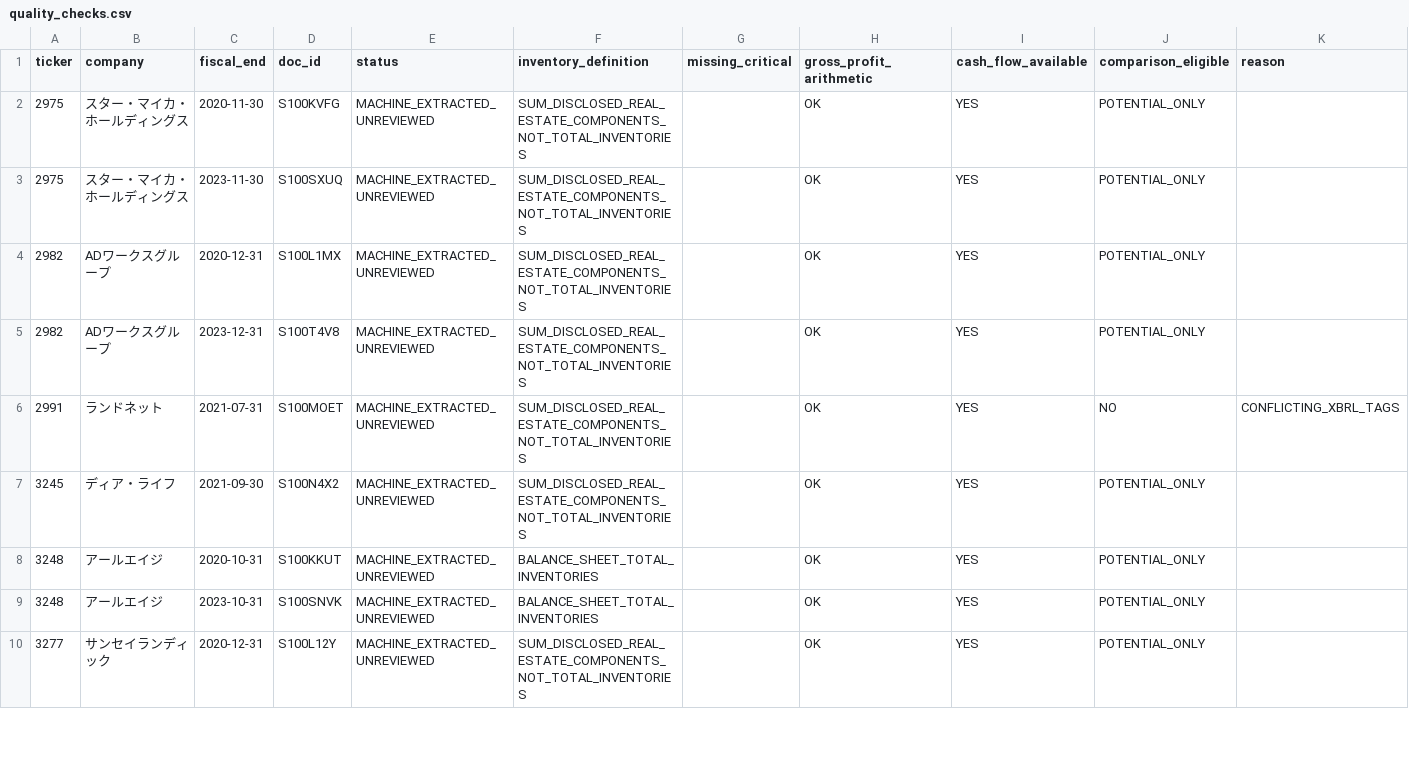
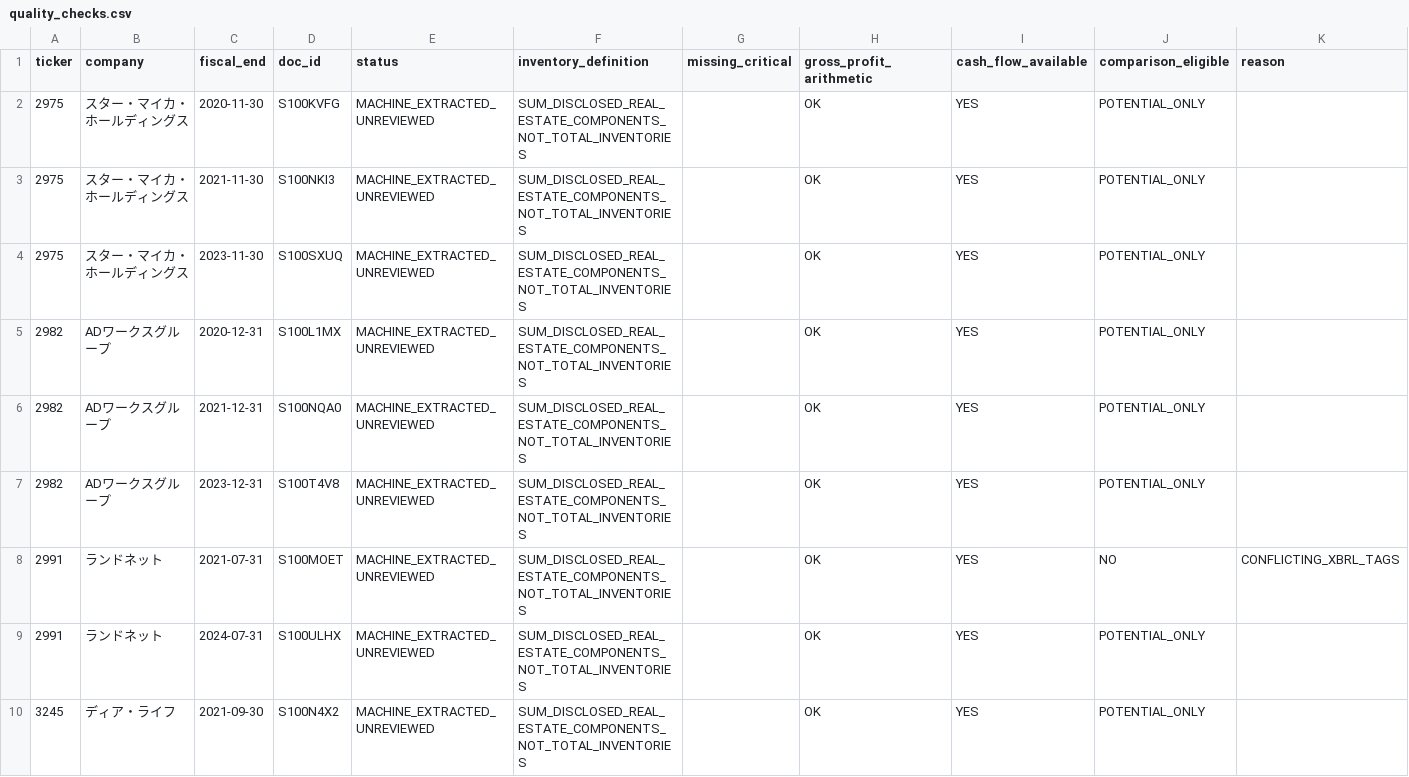
Before and after one commit to kawazoets/Japan-Real-Estate-Exit-Risk, a CSV file: data/processed/quality_checks.csv, drawn as a sheet; only a part is shown; the shorter side is filled out with more unchanged rows; the diff covers the shown part only; the diff names each change by its address in the sheet, - before the commit and + after, or states it on an @@ line.

```diff
--- a/data/processed/quality_checks.csv
+++ b/data/processed/quality_checks.csv
+row 3: 2975 | スター・マイカ・ホールディングス | 2021-11-30 | S100NKI3 | MACHINE_EXTRACTED_UNREVIEWED | SUM_DISCLOSED_REAL_ESTATE_COMPONENTS_NOT_TOTAL_INVENTORIES |  | OK | YES | POTENTIAL_ONLY
+row 6: 2982 | ADワークスグループ | 2021-12-31 | S100NQA0 | MACHINE_EXTRACTED_UNREVIEWED | SUM_DISCLOSED_REAL_ESTATE_COMPONENTS_NOT_TOTAL_INVENTORIES |  | OK | YES | POTENTIAL_ONLY
+row 9: 2991 | ランドネット | 2024-07-31 | S100ULHX | MACHINE_EXTRACTED_UNREVIEWED | SUM_DISCLOSED_REAL_ESTATE_COMPONENTS_NOT_TOTAL_INVENTORIES |  | OK | YES | POTENTIAL_ONLY
```
Also changed, not shown: 9 added rows elsewhere in this file, data/processed/candidate_indicators.csv, data/processed/coverage_15_groups.csv, 10 other files.
